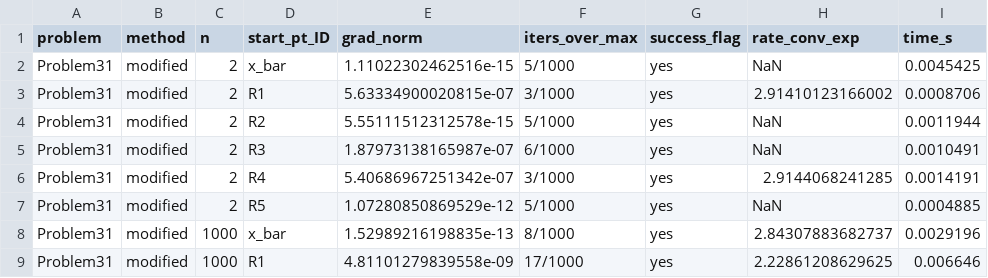
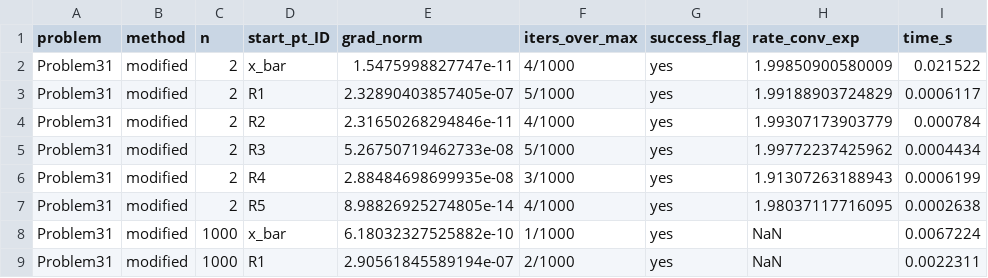
Before and after one commit to giammyjeck/UnconstrainedOptimization4LSP, a CSV file: main/outputs/tables/Problem31_GLOBAL_table.csv, drawn as a sheet; only a part is shown; the diff covers the shown part only.

```diff
--- a/main/outputs/tables/Problem31_GLOBAL_table.csv
+++ b/main/outputs/tables/Problem31_GLOBAL_table.csv
@@ -1,9 +1,9 @@
 problem,method,n,start_pt_ID,grad_norm,iters_over_max,success_flag,rate_conv_exp,time_s
-Problem31,modified,2,x_bar,1.11022302462516e-15,5/1000,yes,NaN,0.0045425
-Problem31,modified,2,R1,5.63334900020815e-07,3/1000,yes,2.91410123166002,0.0008706
-Problem31,modified,2,R2,5.55111512312578e-15,5/1000,yes,NaN,0.0011944
-Problem31,modified,2,R3,1.87973138165987e-07,6/1000,yes,NaN,0.0010491
-Problem31,modified,2,R4,5.40686967251342e-07,3/1000,yes,2.9144068241285,0.0014191
-Problem31,modified,2,R5,1.07280850869529e-12,5/1000,yes,NaN,0.0004885
-Problem31,modified,1000,x_bar,1.52989216198835e-13,8/1000,yes,2.84307883682737,0.0029196
-Problem31,modified,1000,R1,4.81101279839558e-09,17/1000,yes,2.22861208629625,0.006646
+Problem31,modified,2,x_bar,1.5475998827747e-11,4/1000,yes,1.99850900580009,0.021522
+Problem31,modified,2,R1,2.32890403857405e-07,5/1000,yes,1.99188903724829,0.0006117
+Problem31,modified,2,R2,2.31650268294846e-11,4/1000,yes,1.99307173903779,0.000784
+Problem31,modified,2,R3,5.26750719462733e-08,5/1000,yes,1.99772237425962,0.0004434
+Problem31,modified,2,R4,2.88484698699935e-08,3/1000,yes,1.91307263188943,0.0006199
+Problem31,modified,2,R5,8.98826925274805e-14,4/1000,yes,1.98037117716095,0.0002638
+Problem31,modified,1000,x_bar,6.18032327525882e-10,1/1000,yes,NaN,0.0067224
+Problem31,modified,1000,R1,2.90561845589194e-07,2/1000,yes,NaN,0.0022311
```
Also changed, not shown: 6 added rows and 16 edited cells elsewhere in this file, main/outputs/tables/Problem31_modified_n10000_table.csv, main/outputs/tables/Problem31_modified_n1000_table.csv, 18 other files.
